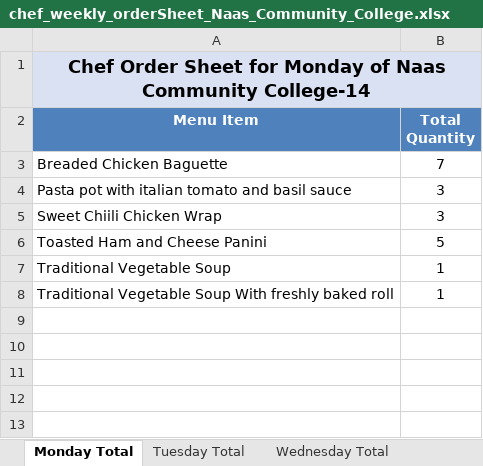
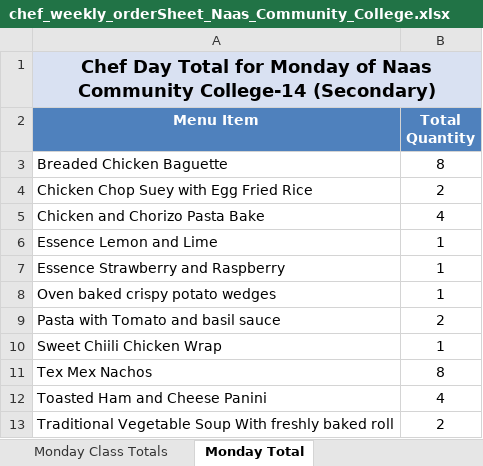
Before and after one commit to Zainabkhan007/Rafter_Backend_System, an Excel workbook: menu_files/chef_weekly_orderSheet_Naas_Community_College.xlsx, sheet Monday Total, drawn as a sheet; values as stored, in another font and other column widths than the file's, no borders; removed rows and columns are numbered as before the commit, all else as after; the diff names each change by its address in the sheet, - before the commit and + after, or states it on an @@ line.

```diff
--- a/menu_files/chef_weekly_orderSheet_Naas_Community_College.xlsx (sheet Monday Total)
+++ b/menu_files/chef_weekly_orderSheet_Naas_Community_College.xlsx (sheet Monday Total)
+sheet tab: Monday Class Totals
-A1 (Menu Item): Chef Order Sheet for Monday of Naas Community College-14
+A1 (Menu Item): Chef Day Total for Monday of Naas Community College-14 (Secondary)
-B3 (Total Quantity): 7
+B3 (Total Quantity): 8
-row 4: Pasta pot with italian tomato and basil sauce | 3
+row 4: Chicken Chop Suey with Egg Fried Rice | 2
+row 5: Chicken and Chorizo Pasta Bake | 4
+row 6: Essence Lemon and Lime | 1
+row 7: Essence Strawberry and Raspberry | 1
+row 8: Oven baked crispy potato wedges | 1
+row 9: Pasta with Tomato and basil sauce | 2
-B10 (Total Quantity): 3
+B10 (Total Quantity): 1
+row 11: Tex Mex Nachos | 8
-B12 (Total Quantity): 5
+B12 (Total Quantity): 4
-row 7: Traditional Vegetable Soup | 1
-B13 (Total Quantity): 1
+B13 (Total Quantity): 2
```
Also changed, not shown: sheet Wednesday Total, sheet Tuesday Total, sheet Thursday Total, sheet Friday Total, other sheet tabs, menu_files/admin_weekly_orderSheet_St_Laurences.xlsx, menu_files/staff_weekly_orderSheet_Naas_Community_College.xlsx, 4 other files.
